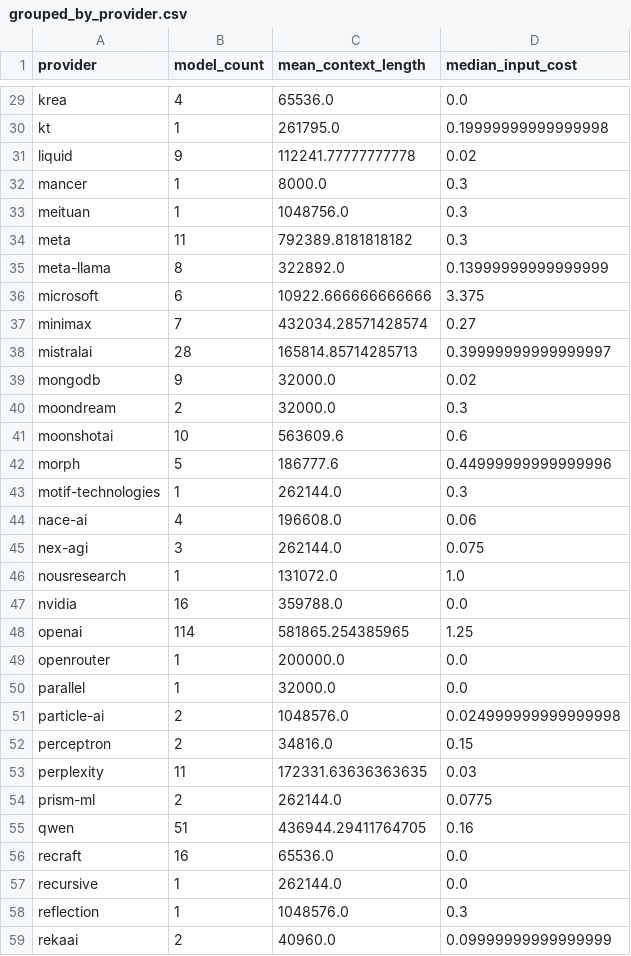
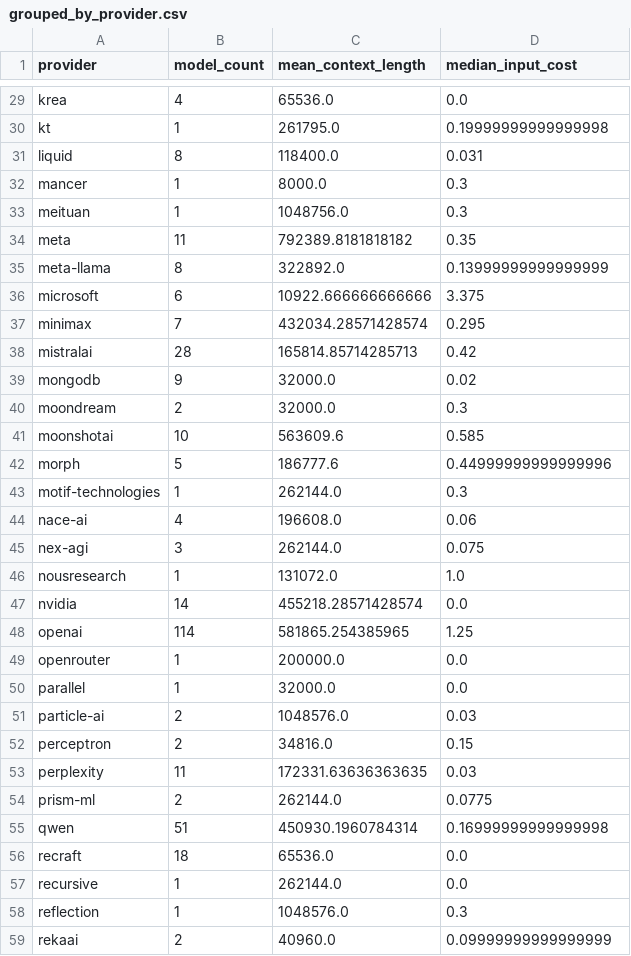
Before and after one commit to darneo/open-router-data-pipeline, a CSV file: data/grouped_by_provider.csv, drawn as a sheet; only a part is shown, gaps mark what is left out; the diff covers the shown part only.

```diff
--- a/data/grouped_by_provider.csv
+++ b/data/grouped_by_provider.csv
@@ -30,13 +30,13 @@ krea,4,65536.0,0.0
 kt,1,261795.0,0.19999999999999998
-liquid,9,112241.77777777778,0.02
+liquid,8,118400.0,0.031
 mancer,1,8000.0,0.3
 meituan,1,1048756.0,0.3
-meta,11,792389.8181818182,0.3
+meta,11,792389.8181818182,0.35
 meta-llama,8,322892.0,0.13999999999999999
 microsoft,6,10922.666666666666,3.375
-minimax,7,432034.28571428574,0.27
-mistralai,28,165814.85714285713,0.39999999999999997
+minimax,7,432034.28571428574,0.295
+mistralai,28,165814.85714285713,0.42
 mongodb,9,32000.0,0.02
 moondream,2,32000.0,0.3
-moonshotai,10,563609.6,0.6
+moonshotai,10,563609.6,0.585
 morph,5,186777.6,0.44999999999999996
@@ -46,3 +46,3 @@ nex-agi,3,262144.0,0.075
 nousresearch,1,131072.0,1.0
-nvidia,16,359788.0,0.0
+nvidia,14,455218.28571428574,0.0
 openai,114,581865.254385965,1.25
@@ -50,3 +50,3 @@ openrouter,1,200000.0,0.0
 parallel,1,32000.0,0.0
-particle-ai,2,1048576.0,0.024999999999999998
+particle-ai,2,1048576.0,0.03
 perceptron,2,34816.0,0.15
@@ -54,4 +54,4 @@ perplexity,11,172331.63636363635,0.03
 prism-ml,2,262144.0,0.0775
-qwen,51,436944.29411764705,0.16
-recraft,16,65536.0,0.0
+qwen,51,450930.1960784314,0.16999999999999998
+recraft,18,65536.0,0.0
 recursive,1,262144.0,0.0
```
Also changed, not shown: 12 edited cells elsewhere in this file, data/filtered_models.csv, data/pivot_provider_modality.csv, 12 other files.
